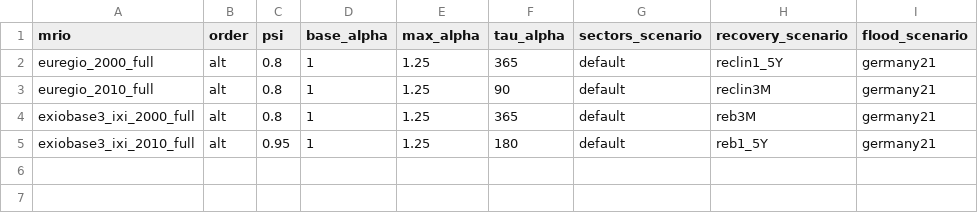
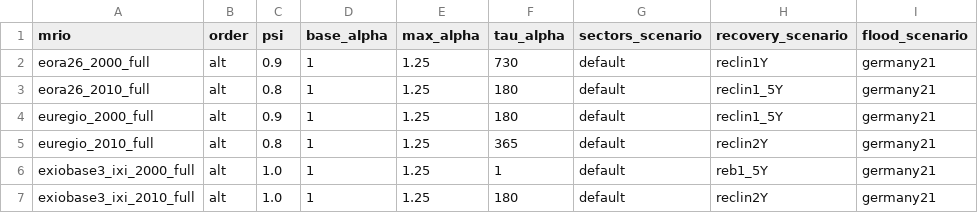
Before and after one commit to spjuhel/BoARIO-Sensitivity, a CSV file: config/parameters_space_test.csv, drawn as a sheet.

```diff
--- a/config/parameters_space_test.csv
+++ b/config/parameters_space_test.csv
@@ -1,5 +1,7 @@
 mrio,order,psi,base_alpha,max_alpha,tau_alpha,sectors_scenario,recovery_scenario,flood_scenario
-euregio_2000_full,alt,0.8,1,1.25,365,default,reclin1_5Y,germany21
-euregio_2010_full,alt,0.8,1,1.25,90,default,reclin3M,germany21
-exiobase3_ixi_2000_full,alt,0.8,1,1.25,365,default,reb3M,germany21
-exiobase3_ixi_2010_full,alt,0.95,1,1.25,180,default,reb1_5Y,germany21
+eora26_2000_full,alt,0.9,1,1.25,730,default,reclin1Y,germany21
+eora26_2010_full,alt,0.8,1,1.25,180,default,reclin1_5Y,germany21
+euregio_2000_full,alt,0.9,1,1.25,180,default,reclin1_5Y,germany21
+euregio_2010_full,alt,0.8,1,1.25,365,default,reclin2Y,germany21
+exiobase3_ixi_2000_full,alt,1.0,1,1.25,1,default,reb1_5Y,germany21
+exiobase3_ixi_2010_full,alt,1.0,1,1.25,180,default,reclin2Y,germany21
```
Also changed, not shown: 4 other files.
